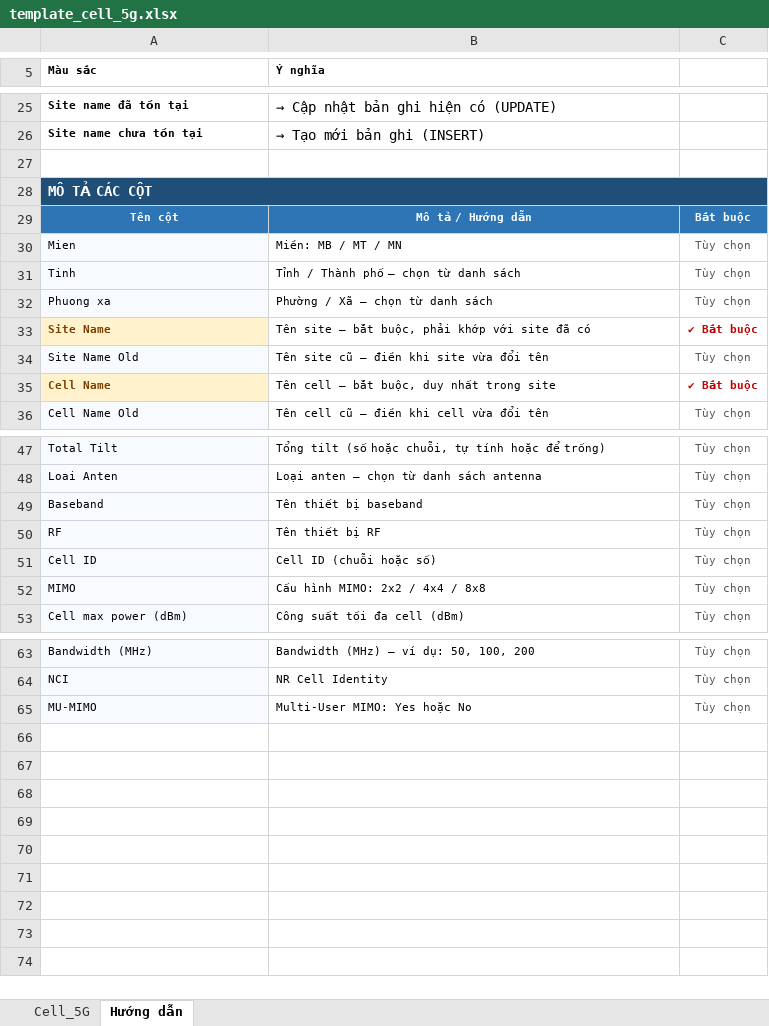
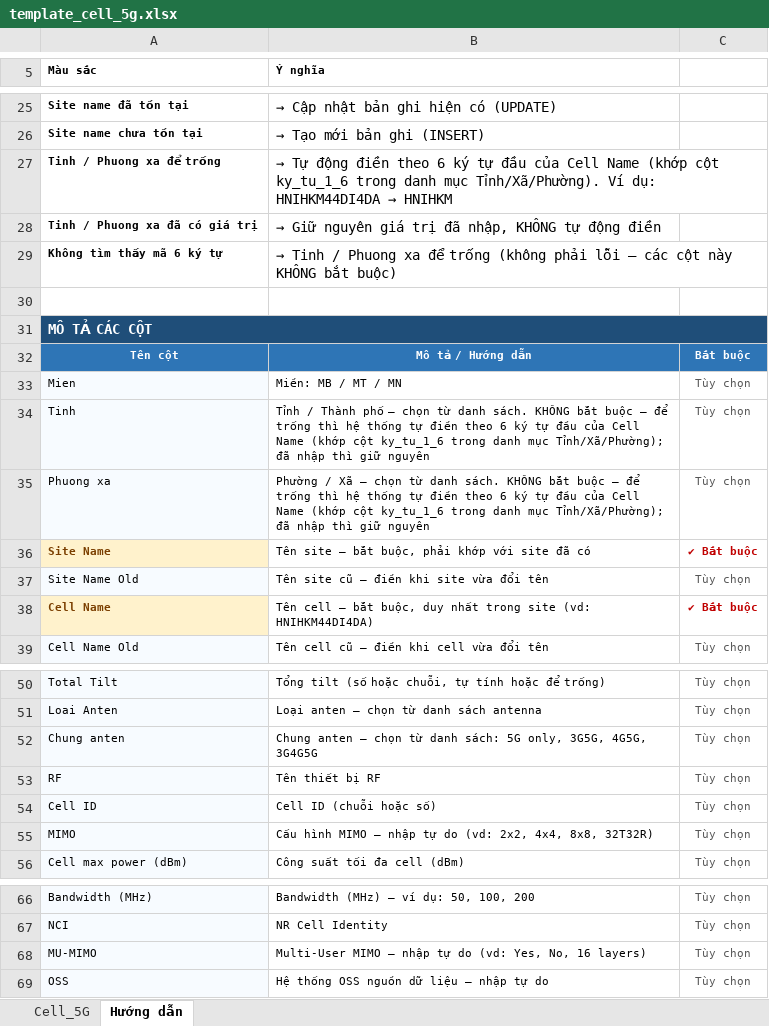
Before and after one commit to DatTH0402/SiteLink, an Excel workbook: backend/templates/template_cell_5g.xlsx, sheet Hướng dẫn, drawn as a sheet; only a part is shown, gaps mark what is left out; values as stored, in another font and other column widths than the file's, no borders; removed rows and columns are numbered as before the commit, all else as after; the diff names each change by its address in the sheet, - before the commit and + after, or states it on an @@ line.

Commit message:
update excel importation templates

```diff
--- a/backend/templates/template_cell_5g.xlsx (sheet Hướng dẫn)
+++ b/backend/templates/template_cell_5g.xlsx (sheet Hướng dẫn)
+row 27: Tinh / Phuong xa để trống | → Tự động điền theo 6 ký tự đầu của Cell Name (khớp cột ky_tu_1_6 trong danh mục Tỉnh/Xã/Phường). Ví dụ: HNIHKM44DI4DA → HNIHKM
+row 28: Tinh / Phuong xa đã có giá trị | → Giữ nguyên giá trị đã nhập, KHÔNG tự động điền
+row 29: Không tìm thấy mã 6 ký tự | → Tinh / Phuong xa để trống (không phải lỗi – các cột này KHÔNG bắt buộc)
-B34 (Ý nghĩa): …từ danh sách
+B34 (Ý nghĩa): …từ danh sách. KHÔNG bắt buộc – để trống thì hệ thống tự điền theo 6 ký tự đầu của Cell Name (khớp cột ky_tu_1_6 trong danh mục Tỉnh/Xã/Phường); đã nhập thì giữ nguyên
-B35 (Ý nghĩa): …từ danh sách
+B35 (Ý nghĩa): …từ danh sách. KHÔNG bắt buộc – để trống thì hệ thống tự điền theo 6 ký tự đầu của Cell Name (khớp cột ky_tu_1_6 trong danh mục Tỉnh/Xã/Phường); đã nhập thì giữ nguyên
-B38 (Ý nghĩa): …trong site
+B38 (Ý nghĩa): …trong site (vd: HNIHKM44DI4DA)
-row 49: Baseband | Tên thiết bị baseband | Tùy chọn
+row 52: Chung anten | Chung anten – chọn từ danh sách: 5G only, 3G5G, 4G5G, 3G4G5G | Tùy chọn
-B55 (Ý nghĩa): Cấu hình MIMO: 2x2 / 4x4 / 8x8
+B55 (Ý nghĩa): Cấu hình MIMO – nhập tự do (vd: 2x2, 4x4, 8x8, 32T32R)
-B68 (Ý nghĩa): Multi-User MIMO: Yes hoặc No
+B68 (Ý nghĩa): Multi-User MIMO – nhập tự do (vd: Yes, No, 16 layers)
+row 69: OSS | Hệ thống OSS nguồn dữ liệu – nhập tự do | Tùy chọn
```
Also changed, not shown: sheet Cell_5G, backend/templates/template_antenna.xlsx, backend/templates/template_cell_3g.xlsx, 18 other files.
